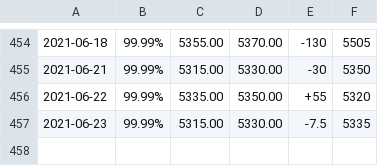
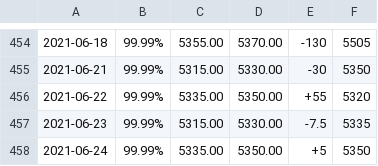
Before and after one commit to aquariuscool/baiyin, a CSV file: data.csv, drawn as a sheet; only a part is shown, gaps mark what is left out.

Commit message:
2021-06-24 02:15:14

```diff
--- a/data.csv
+++ b/data.csv
@@ -457 +457,2 @@
 2021-06-23,99.99%,5315.00,5330.00,-7.5,5335
+2021-06-24,99.99%,5335.00,5350.00,+5,5350
```
